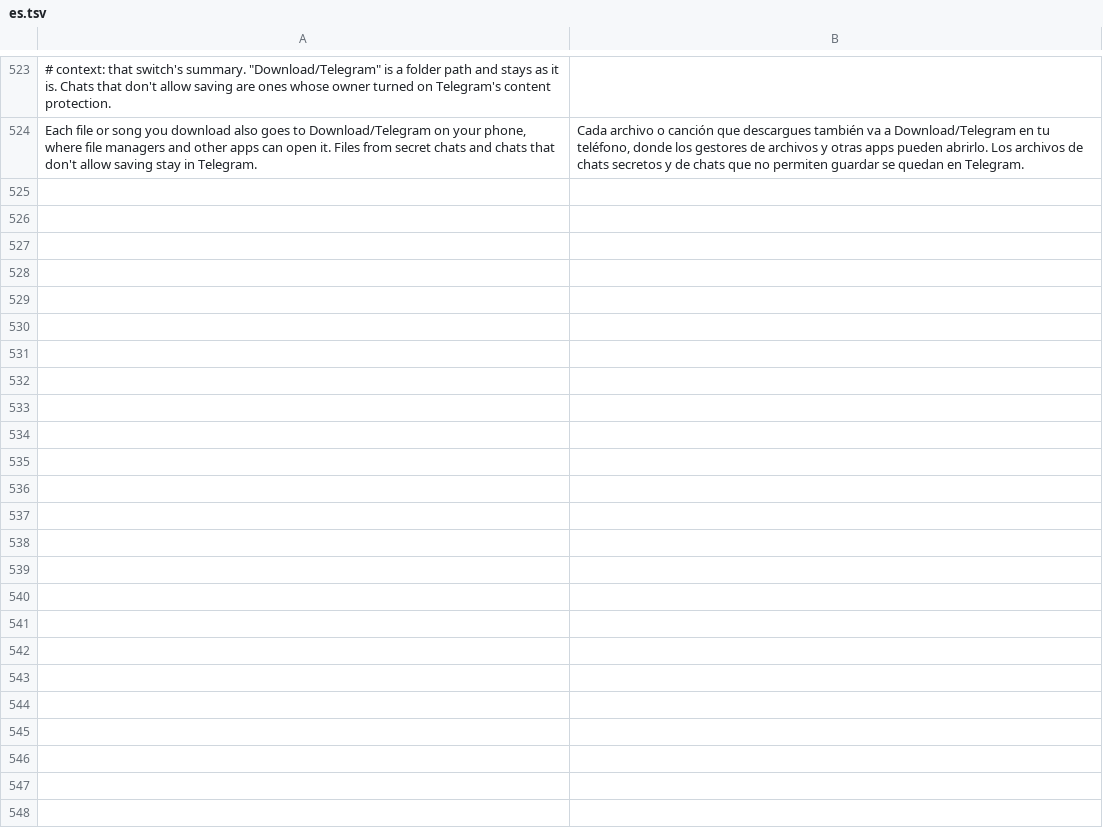
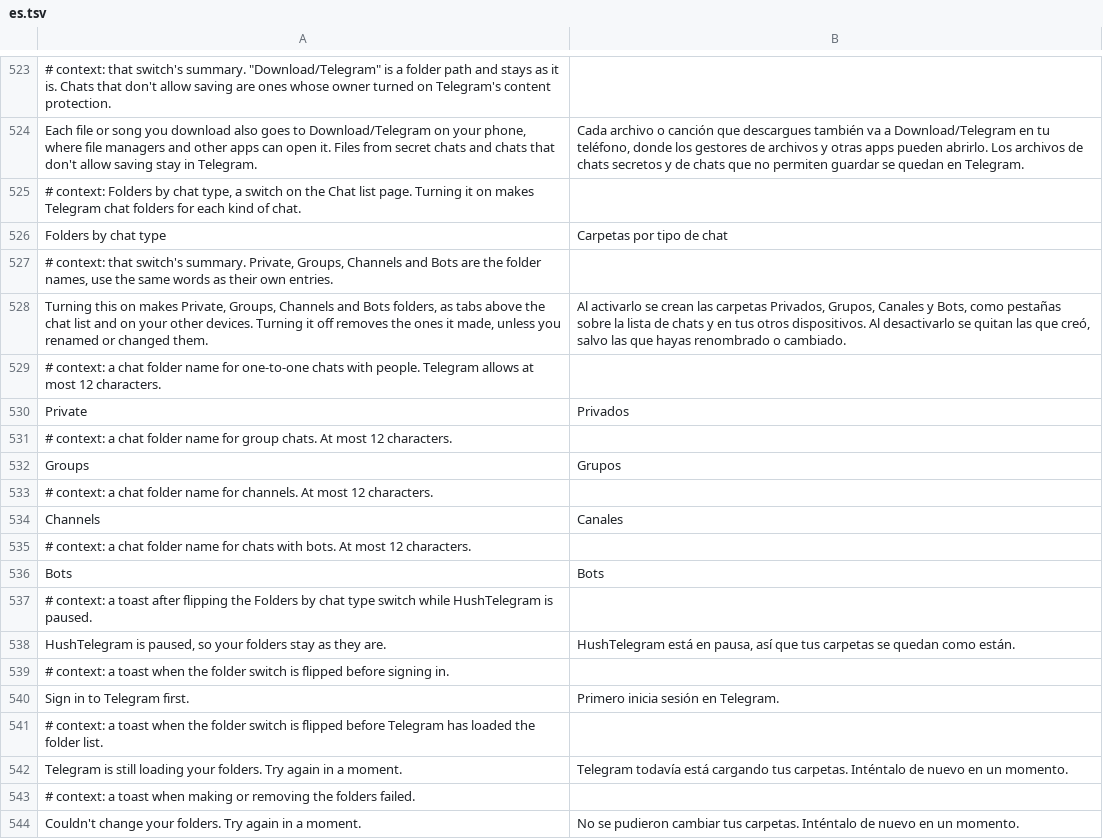
Before and after one commit to SysAdminDoc/HushTelegram, a TSV file: extensions/shared/library/src/main/l10n/es.tsv, drawn as a sheet; only a part is shown, gaps mark what is left out; the diff covers the shown part only; the diff names each change by its address in the sheet, - before the commit and + after, or states it on an @@ line.

```diff
--- a/extensions/shared/library/src/main/l10n/es.tsv
+++ b/extensions/shared/library/src/main/l10n/es.tsv
+row 525: # context: Folders by chat type, a switch on the Chat list page. Turning it on makes Telegram chat folders for each kind of chat.
+row 526: Folders by chat type | Carpetas por tipo de chat
+row 527: # context: that switch's summary. Private, Groups, Channels and Bots are the folder names, use the same words as their own entries.
+row 528: Turning this on makes Private, Groups, Channels and Bots folders, as tabs above the chat list and on your other devices. Turning it off removes the ones it made, unless you renamed or changed them. | Al activarlo se crean las carpetas Privados, Grupos, Canales y Bots, como pestañas sobre la lista de chats y en tus otros dispositivos. Al desactivarlo se quitan las que creó, salvo las que hayas renombrado o cambiado.
+row 529: # context: a chat folder name for one-to-one chats with people. Telegram allows at most 12 characters.
+row 530: Private | Privados
+row 531: # context: a chat folder name for group chats. At most 12 characters.
+row 532: Groups | Grupos
+row 533: # context: a chat folder name for channels. At most 12 characters.
+row 534: Channels | Canales
+row 535: # context: a chat folder name for chats with bots. At most 12 characters.
+row 536: Bots | Bots
+row 537: # context: a toast after flipping the Folders by chat type switch while HushTelegram is paused.
+row 538: HushTelegram is paused, so your folders stay as they are. | HushTelegram está en pausa, así que tus carpetas se quedan como están.
+row 539: # context: a toast when the folder switch is flipped before signing in.
+row 540: Sign in to Telegram first. | Primero inicia sesión en Telegram.
+row 541: # context: a toast when the folder switch is flipped before Telegram has loaded the folder list.
+row 542: Telegram is still loading your folders. Try again in a moment. | Telegram todavía está cargando tus carpetas. Inténtalo de nuevo en un momento.
+row 543: # context: a toast when making or removing the folders failed.
+row 544: Couldn't change your folders. Try again in a moment. | No se pudieron cambiar tus carpetas. Inténtalo de nuevo en un momento.
```
Also changed, not shown: 12 added rows elsewhere in this file, extensions/shared/library/src/main/l10n/de.tsv, extensions/shared/library/src/main/l10n/in.tsv, 28 other files.
